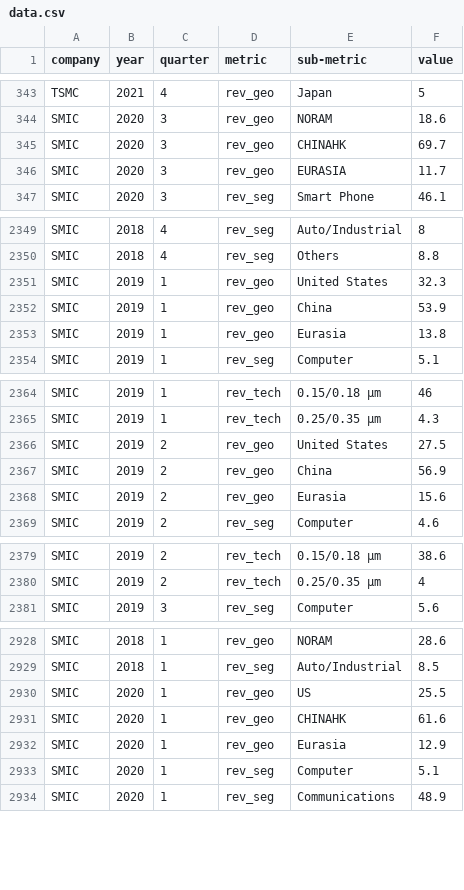
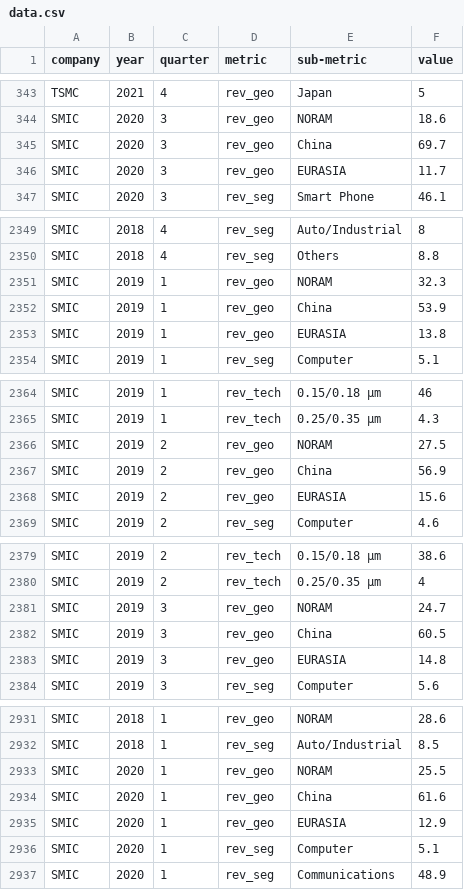
Before and after one commit to chuyishang/Intel-Project, a CSV file: data/data.csv, drawn as a sheet; only a part is shown, gaps mark what is left out; the diff covers the shown part only.

Commit message:
new data

```diff
--- a/data/data.csv
+++ b/data/data.csv
@@ -344,3 +344,3 @@ TSMC,2021,4,rev_geo,Japan,5
 SMIC,2020,3,rev_geo,NORAM,18.6
-SMIC,2020,3,rev_geo,CHINAHK,69.7
+SMIC,2020,3,rev_geo,China,69.7
 SMIC,2020,3,rev_geo,EURASIA,11.7
@@ -2350,5 +2350,5 @@ SMIC,2018,4,rev_seg,Auto/Industrial,8
 SMIC,2018,4,rev_seg,Others,8.8
-SMIC,2019,1,rev_geo,United States,32.3
+SMIC,2019,1,rev_geo,NORAM,32.3
 SMIC,2019,1,rev_geo,China,53.9
-SMIC,2019,1,rev_geo,Eurasia,13.8
+SMIC,2019,1,rev_geo,EURASIA,13.8
 SMIC,2019,1,rev_seg,Computer,5.1
@@ -2365,5 +2365,5 @@ SMIC,2019,1,rev_tech,0.15/0.18 µm ,46
 SMIC,2019,1,rev_tech,0.25/0.35 µm,4.3
-SMIC,2019,2,rev_geo,United States,27.5
+SMIC,2019,2,rev_geo,NORAM,27.5
 SMIC,2019,2,rev_geo,China,56.9
-SMIC,2019,2,rev_geo,Eurasia,15.6
+SMIC,2019,2,rev_geo,EURASIA,15.6
 SMIC,2019,2,rev_seg,Computer,4.6
@@ -2380,2 +2380,5 @@ SMIC,2019,2,rev_tech,0.15/0.18 µm ,38.6
 SMIC,2019,2,rev_tech,0.25/0.35 µm,4
+SMIC,2019,3,rev_geo,NORAM,24.7
+SMIC,2019,3,rev_geo,China,60.5
+SMIC,2019,3,rev_geo,EURASIA,14.8
 SMIC,2019,3,rev_seg,Computer,5.6
@@ -2929,5 +2932,5 @@ SMIC,2018,1,rev_geo,NORAM,28.6
 SMIC,2018,1,rev_seg,Auto/Industrial,8.5
-SMIC,2020,1,rev_geo,US,25.5
-SMIC,2020,1,rev_geo,CHINAHK,61.6
-SMIC,2020,1,rev_geo,Eurasia,12.9
+SMIC,2020,1,rev_geo,NORAM,25.5
+SMIC,2020,1,rev_geo,China,61.6
+SMIC,2020,1,rev_geo,EURASIA,12.9
 SMIC,2020,1,rev_seg,Computer,5.1
```
Also changed, not shown: 42 edited cells elsewhere in this file.
